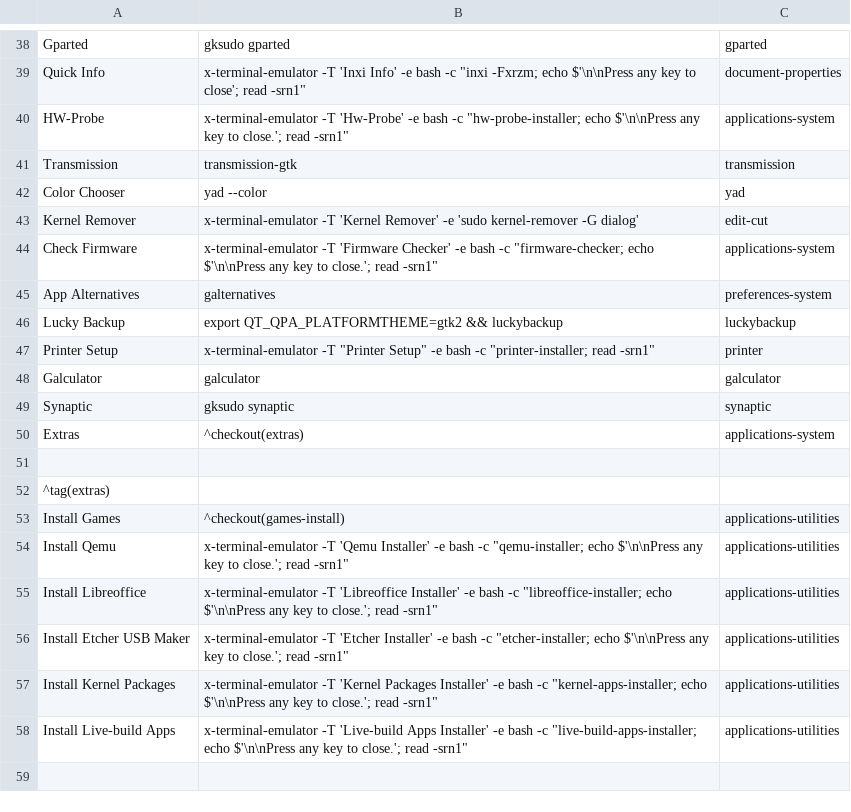
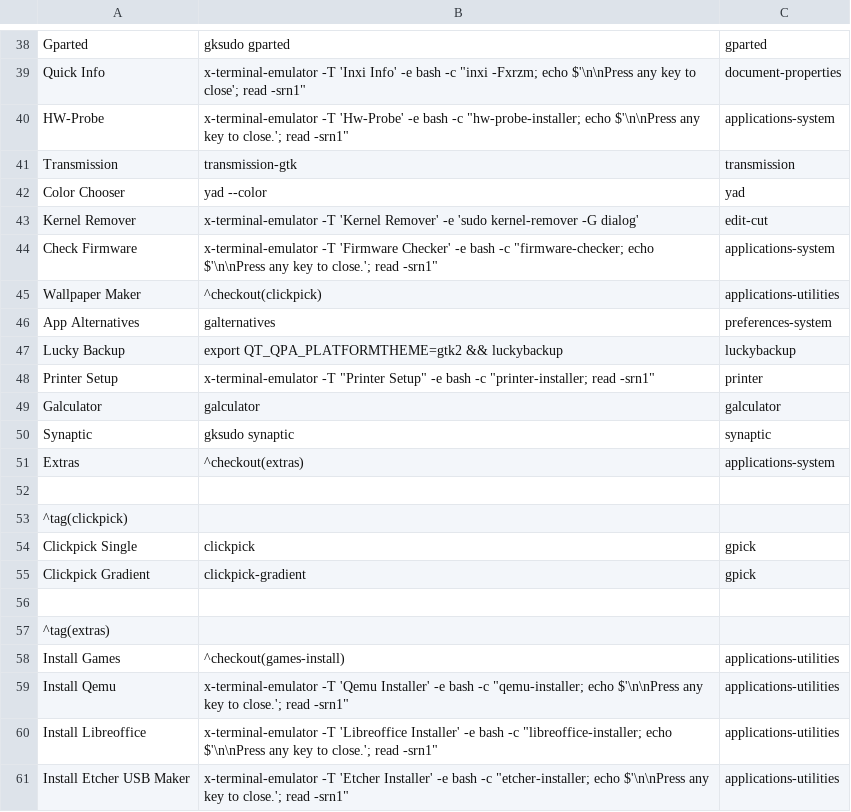
Before and after one commit to sleekmason/Lilidog-i386, a CSV file: config/includes.chroot_after_packages/etc/skel/.config/jgmenu/jgmenu.bak/mymenu.csv, drawn as a sheet; only a part is shown, gaps mark what is left out; the shorter side is filled out with more unchanged rows; the diff names each change by its address in the sheet, - before the commit and + after, or states it on an @@ line.

Commit message:
Added Clickpick Wallpaper Maker to make single color and gradient wallpapers.

```diff
--- a/config/includes.chroot_after_packages/etc/skel/.config/jgmenu/jgmenu.bak/mymenu.csv
+++ b/config/includes.chroot_after_packages/etc/skel/.config/jgmenu/jgmenu.bak/mymenu.csv
+row 45: Wallpaper Maker | ^checkout(clickpick) | applications-utilities
+row 52: (empty)
+row 53: ^tag(clickpick)
+row 54: Clickpick Single | clickpick | gpick
+row 55: Clickpick Gradient | clickpick-gradient | gpick
```
Also changed, not shown: config/includes.chroot_after_packages/etc/skel/.config/jgmenu/mymenu.csv, 8 other files.
